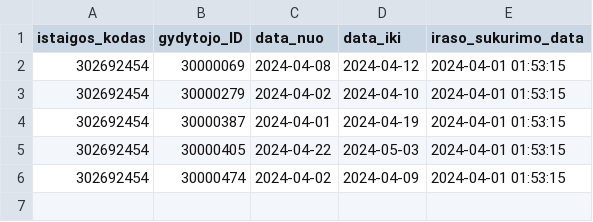
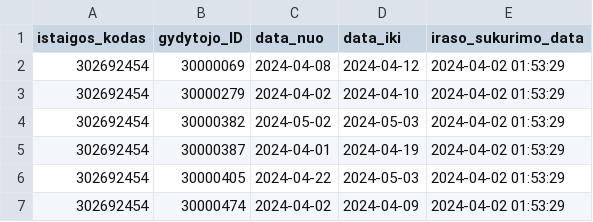
Before and after one commit to vilnius/VMKL, a CSV file: 302692454_doctors_excluded.csv, drawn as a sheet.

```diff
--- a/302692454_doctors_excluded.csv
+++ b/302692454_doctors_excluded.csv
@@ -1,6 +1,7 @@
 istaigos_kodas;gydytojo_ID;data_nuo;data_iki;iraso_sukurimo_data
-302692454;30000069;2024-04-08;2024-04-12;2024-04-01 01:53:15
-302692454;30000279;2024-04-02;2024-04-10;2024-04-01 01:53:15
-302692454;30000387;2024-04-01;2024-04-19;2024-04-01 01:53:15
-302692454;30000405;2024-04-22;2024-05-03;2024-04-01 01:53:15
-302692454;30000474;2024-04-02;2024-04-09;2024-04-01 01:53:15
+302692454;30000069;2024-04-08;2024-04-12;2024-04-02 01:53:29
+302692454;30000279;2024-04-02;2024-04-10;2024-04-02 01:53:29
+302692454;30000382;2024-05-02;2024-05-03;2024-04-02 01:53:29
+302692454;30000387;2024-04-01;2024-04-19;2024-04-02 01:53:29
+302692454;30000405;2024-04-22;2024-05-03;2024-04-02 01:53:29
+302692454;30000474;2024-04-02;2024-04-09;2024-04-02 01:53:29
```
Also changed, not shown: 302692454_family_doctors_list.csv, 302692454_free_registrations.csv.
